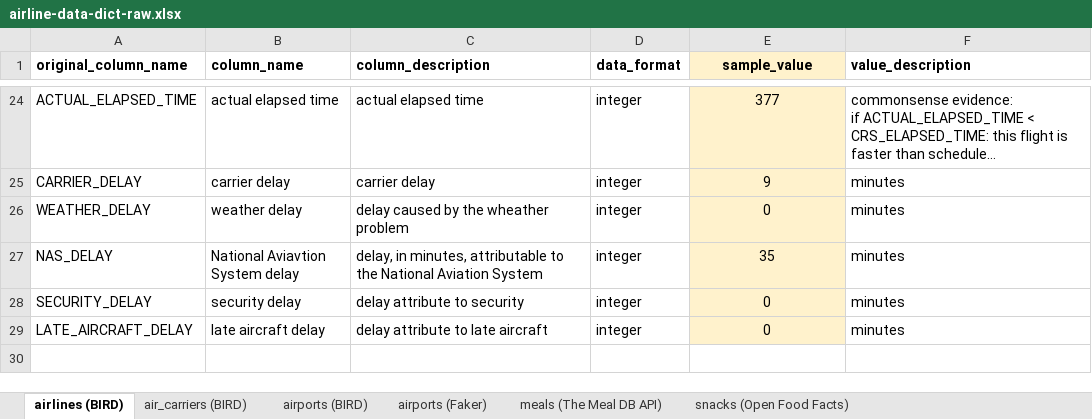
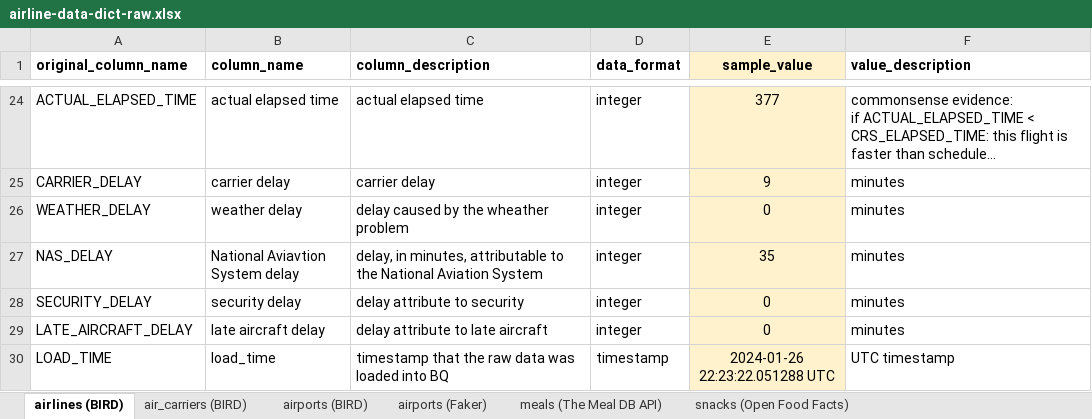
Before and after one commit to cs329e-spring2024/snippets, an Excel workbook: airline-data-dict-raw.xlsx, sheet airlines (BIRD), drawn as a sheet; only a part is shown, gaps mark what is left out; long unchanged cells end in …; values as stored, in another font and other column widths than the file's, no borders; charts and pictures not drawn; the diff names each change by its address in the sheet, - before the commit and + after, or states it on an @@ line.

Commit message:
added load_time for completeness

```diff
--- a/airline-data-dict-raw.xlsx (sheet airlines (BIRD))
+++ b/airline-data-dict-raw.xlsx (sheet airlines (BIRD))
+row 30: LOAD_TIME | load_time | timestamp that the raw data was loaded into BQ | timestamp | 2024-01-26 22:23:22.051288 UTC | UTC timestamp
```
Also changed, not shown: sheet air_carriers (BIRD), sheet airports (BIRD), sheet snacks (Open Food Facts), sheet airports (Faker), sheet meals (The Meal DB API), 1 other file.
